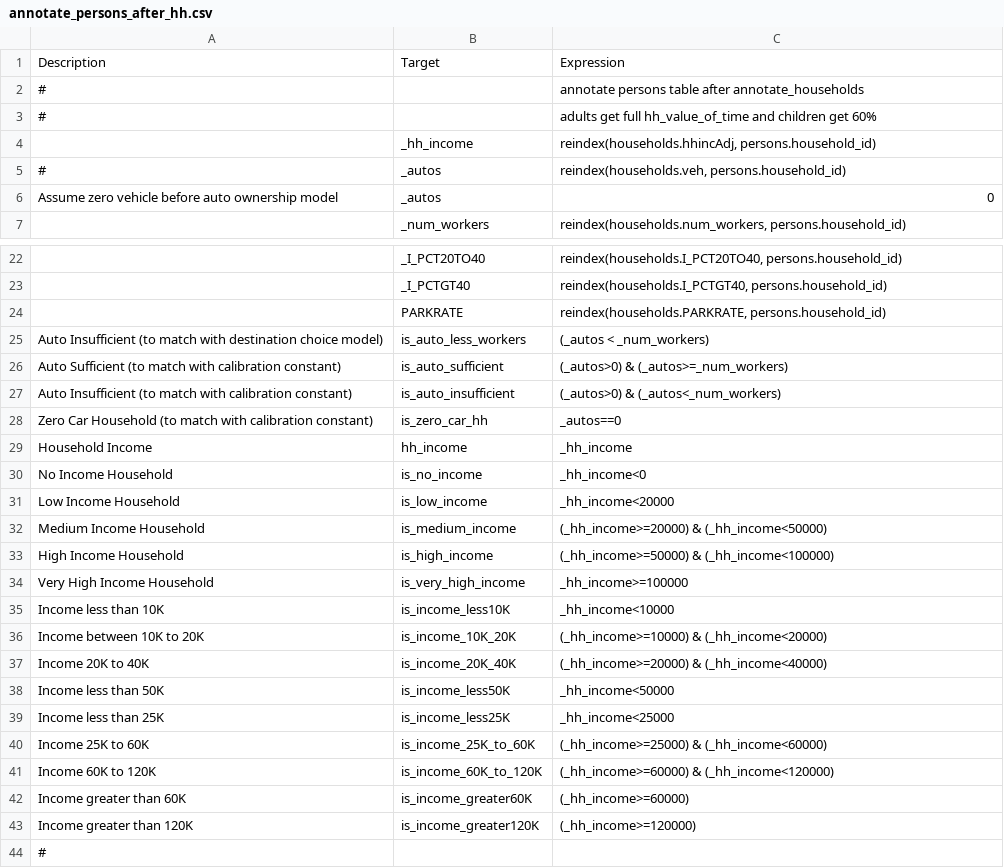
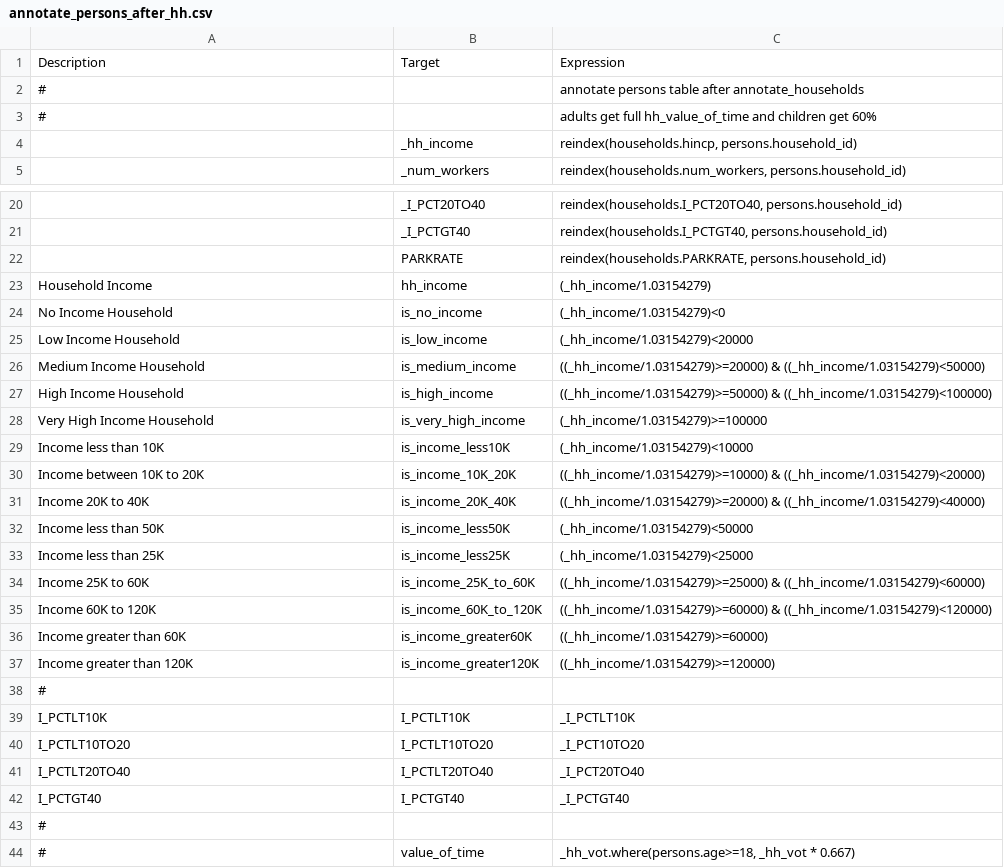
Before and after one commit to wsp-sag/client_arc_activitysim, a CSV file: configs/annotate_persons_after_hh.csv, drawn as a sheet; only a part is shown, gaps mark what is left out; the shorter side is filled out with more unchanged rows; the diff covers the shown part only.

```diff
--- a/configs/annotate_persons_after_hh.csv
+++ b/configs/annotate_persons_after_hh.csv
@@ -3,5 +3,3 @@ Description,Target,Expression
 #,, adults get full hh_value_of_time and children get 60%
-,_hh_income,"reindex(households.hhincAdj, persons.household_id)"
-#,_autos,"reindex(households.veh, persons.household_id)"
-Assume zero vehicle before auto ownership model,_autos,0
+,_hh_income,"reindex(households.hincp, persons.household_id)"
 ,_num_workers,"reindex(households.num_workers, persons.household_id)"
@@ -24,21 +22,17 @@ Assume zero vehicle before auto ownership model,_autos,0
 ,PARKRATE,"reindex(households.PARKRATE, persons.household_id)"
-Auto Insufficient (to match with destination choice model),is_auto_less_workers,(_autos < _num_workers)
-Auto Sufficient (to match with calibration constant),is_auto_sufficient,(_autos>0) & (_autos>=_num_workers)
-Auto Insufficient (to match with calibration constant),is_auto_insufficient,(_autos>0) & (_autos<_num_workers)
-Zero Car Household (to match with calibration constant),is_zero_car_hh,_autos==0
-Household Income,hh_income,_hh_income
-No Income Household,is_no_income,_hh_income<0
-Low Income Household,is_low_income,_hh_income<20000
-Medium Income Household,is_medium_income,(_hh_income>=20000) & (_hh_income<50000)
-High Income Household ,is_high_income,(_hh_income>=50000) & (_hh_income<100000)
-Very High Income Household,is_very_high_income,_hh_income>=100000
-Income less than 10K,is_income_less10K,_hh_income<10000
-Income between 10K to 20K,is_income_10K_20K,(_hh_income>=10000) & (_hh_income<20000)
-Income 20K to 40K,is_income_20K_40K,(_hh_income>=20000) & (_hh_income<40000)
-Income less than 50K,is_income_less50K,_hh_income<50000
-Income less than 25K,is_income_less25K,_hh_income<25000
-Income 25K to 60K,is_income_25K_to_60K,(_hh_income>=25000) & (_hh_income<60000)
-Income 60K to 120K,is_income_60K_to_120K, (_hh_income>=60000) & (_hh_income<120000)
-Income greater than 60K,is_income_greater60K,(_hh_income>=60000)
-Income greater than 120K,is_income_greater120K,(_hh_income>=120000)
+Household Income,hh_income,(_hh_income/1.03154279)
+No Income Household,is_no_income,(_hh_income/1.03154279)<0
+Low Income Household,is_low_income,(_hh_income/1.03154279)<20000
+Medium Income Household,is_medium_income,((_hh_income/1.03154279)>=20000) & ((_hh_income/1.03154279)<50000)
+High Income Household ,is_high_income,((_hh_income/1.03154279)>=50000) & ((_hh_income/1.03154279)<100000)
+Very High Income Household,is_very_high_income,(_hh_income/1.03154279)>=100000
+Income less than 10K,is_income_less10K,(_hh_income/1.03154279)<10000
+Income between 10K to 20K,is_income_10K_20K,((_hh_income/1.03154279)>=10000) & ((_hh_income/1.03154279)<20000)
+Income 20K to 40K,is_income_20K_40K,((_hh_income/1.03154279)>=20000) & ((_hh_income/1.03154279)<40000)
+Income less than 50K,is_income_less50K,(_hh_income/1.03154279)<50000
+Income less than 25K,is_income_less25K,(_hh_income/1.03154279)<25000
+Income 25K to 60K,is_income_25K_to_60K,((_hh_income/1.03154279)>=25000) & ((_hh_income/1.03154279)<60000)
+Income 60K to 120K,is_income_60K_to_120K, ((_hh_income/1.03154279)>=60000) & ((_hh_income/1.03154279)<120000)
+Income greater than 60K,is_income_greater60K,((_hh_income/1.03154279)>=60000)
+Income greater than 120K,is_income_greater120K,((_hh_income/1.03154279)>=120000)
 #,,
```
Also changed, not shown: 1 added row elsewhere in this file, configs/annotate_households.csv, configs/joint_tour_frequency_annotate_households_preprocessor.csv, 8 other files.
